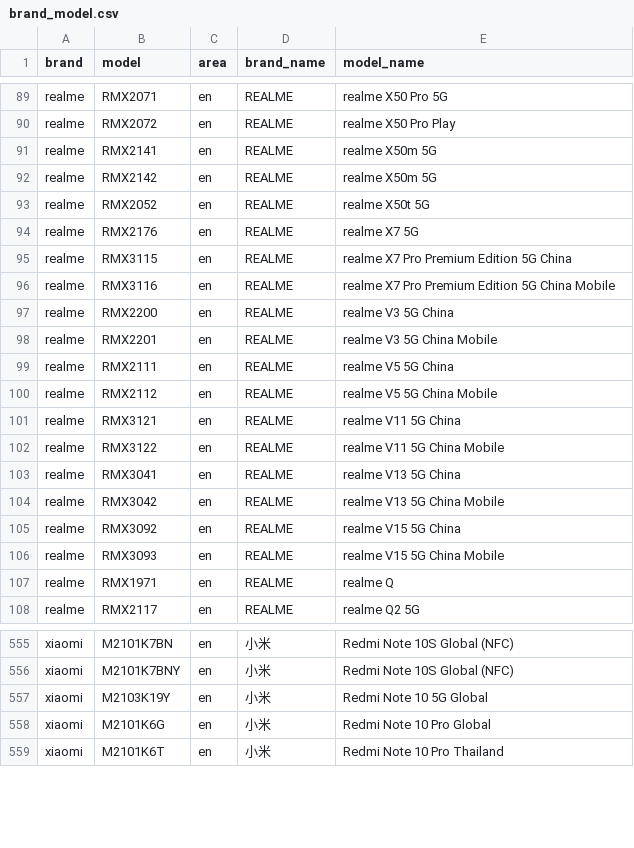
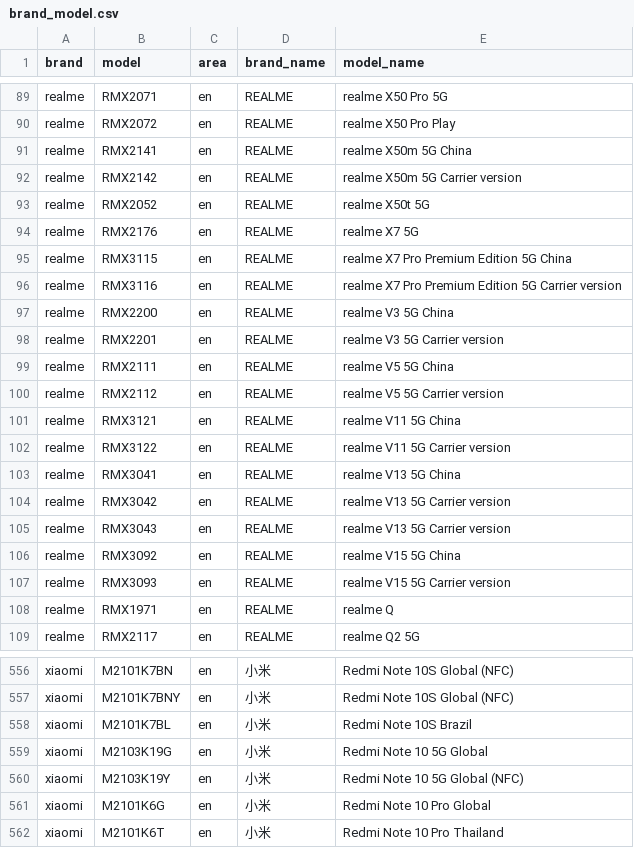
Before and after one commit to jantacy/mobilemodels, a CSV file: brand_model.csv, drawn as a sheet; only a part is shown, gaps mark what is left out; the diff covers the shown part only.

Commit message:
automated update result file

```diff
--- a/brand_model.csv
+++ b/brand_model.csv
@@ -90,4 +90,4 @@ realme,RMX2071,en,REALME, realme X50 Pro 5G
 realme,RMX2072,en,REALME, realme X50 Pro Play
-realme,RMX2141,en,REALME, realme X50m 5G
-realme,RMX2142,en,REALME, realme X50m 5G
+realme,RMX2141,en,REALME, realme X50m 5G China
+realme,RMX2142,en,REALME, realme X50m 5G Carrier version
 realme,RMX2052,en,REALME, realme X50t 5G
@@ -95,13 +95,14 @@ realme,RMX2176,en,REALME, realme X7 5G
 realme,RMX3115,en,REALME, realme X7 Pro Premium Edition 5G China
-realme,RMX3116,en,REALME, realme X7 Pro Premium Edition 5G China Mobile
+realme,RMX3116,en,REALME, realme X7 Pro Premium Edition 5G Carrier version
 realme,RMX2200,en,REALME, realme V3 5G China
-realme,RMX2201,en,REALME, realme V3 5G China Mobile
+realme,RMX2201,en,REALME, realme V3 5G Carrier version
 realme,RMX2111,en,REALME, realme V5 5G China
-realme,RMX2112,en,REALME, realme V5 5G China Mobile
+realme,RMX2112,en,REALME, realme V5 5G Carrier version
 realme,RMX3121,en,REALME, realme V11 5G China
-realme,RMX3122,en,REALME, realme V11 5G China Mobile
+realme,RMX3122,en,REALME, realme V11 5G Carrier version
 realme,RMX3041,en,REALME, realme V13 5G China
-realme,RMX3042,en,REALME, realme V13 5G China Mobile
+realme,RMX3042,en,REALME, realme V13 5G Carrier version
+realme,RMX3043,en,REALME, realme V13 5G Carrier version
 realme,RMX3092,en,REALME, realme V15 5G China
-realme,RMX3093,en,REALME, realme V15 5G China Mobile
+realme,RMX3093,en,REALME, realme V15 5G Carrier version
 realme,RMX1971,en,REALME, realme Q
@@ -556,3 +557,5 @@ xiaomi,M2101K7BN,en,小米, Redmi Note 10S Global (NFC)
 xiaomi,M2101K7BNY,en,小米, Redmi Note 10S Global (NFC)
-xiaomi,M2103K19Y,en,小米, Redmi Note 10 5G Global
+xiaomi,M2101K7BL,en,小米, Redmi Note 10S Brazil
+xiaomi,M2103K19G,en,小米, Redmi Note 10 5G Global
+xiaomi,M2103K19Y,en,小米, Redmi Note 10 5G Global (NFC)
 xiaomi,M2101K6G,en,小米, Redmi Note 10 Pro Global
```
Also changed, not shown: 3 added rows and 8 edited cells elsewhere in this file.
